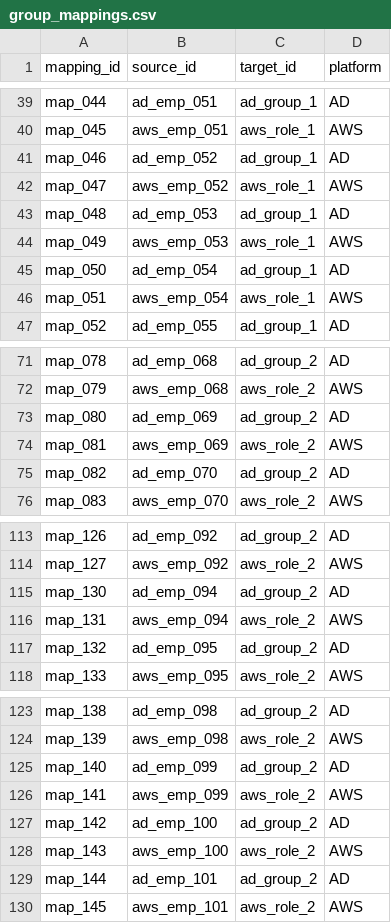
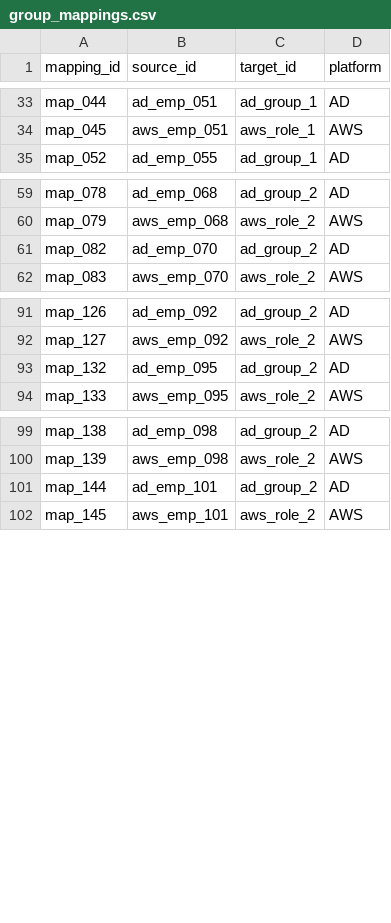
Before and after one commit to VinayakKumarSingh/SprawlBlock, a CSV file: group_mappings.csv, drawn as a sheet; only a part is shown, gaps mark what is left out; the diff covers the shown part only.

```diff
--- a/group_mappings.csv
+++ b/group_mappings.csv
@@ -40,8 +34,2 @@ map_044,ad_emp_051,ad_group_1,AD
 map_045,aws_emp_051,aws_role_1,AWS
-map_046,ad_emp_052,ad_group_1,AD
-map_047,aws_emp_052,aws_role_1,AWS
-map_048,ad_emp_053,ad_group_1,AD
-map_049,aws_emp_053,aws_role_1,AWS
-map_050,ad_emp_054,ad_group_1,AD
-map_051,aws_emp_054,aws_role_1,AWS
 map_052,ad_emp_055,ad_group_1,AD
@@ -72,4 +60,2 @@ map_078,ad_emp_068,ad_group_2,AD
 map_079,aws_emp_068,aws_role_2,AWS
-map_080,ad_emp_069,ad_group_2,AD
-map_081,aws_emp_069,aws_role_2,AWS
 map_082,ad_emp_070,ad_group_2,AD
@@ -114,4 +92,2 @@ map_126,ad_emp_092,ad_group_2,AD
 map_127,aws_emp_092,aws_role_2,AWS
-map_130,ad_emp_094,ad_group_2,AD
-map_131,aws_emp_094,aws_role_2,AWS
 map_132,ad_emp_095,ad_group_2,AD
@@ -124,6 +100,2 @@ map_138,ad_emp_098,ad_group_2,AD
 map_139,aws_emp_098,aws_role_2,AWS
-map_140,ad_emp_099,ad_group_2,AD
-map_141,aws_emp_099,aws_role_2,AWS
-map_142,ad_emp_100,ad_group_2,AD
-map_143,aws_emp_100,aws_role_2,AWS
 map_144,ad_emp_101,ad_group_2,AD
```
Also changed, not shown: 14 removed rows elsewhere in this file, 4 other files.
